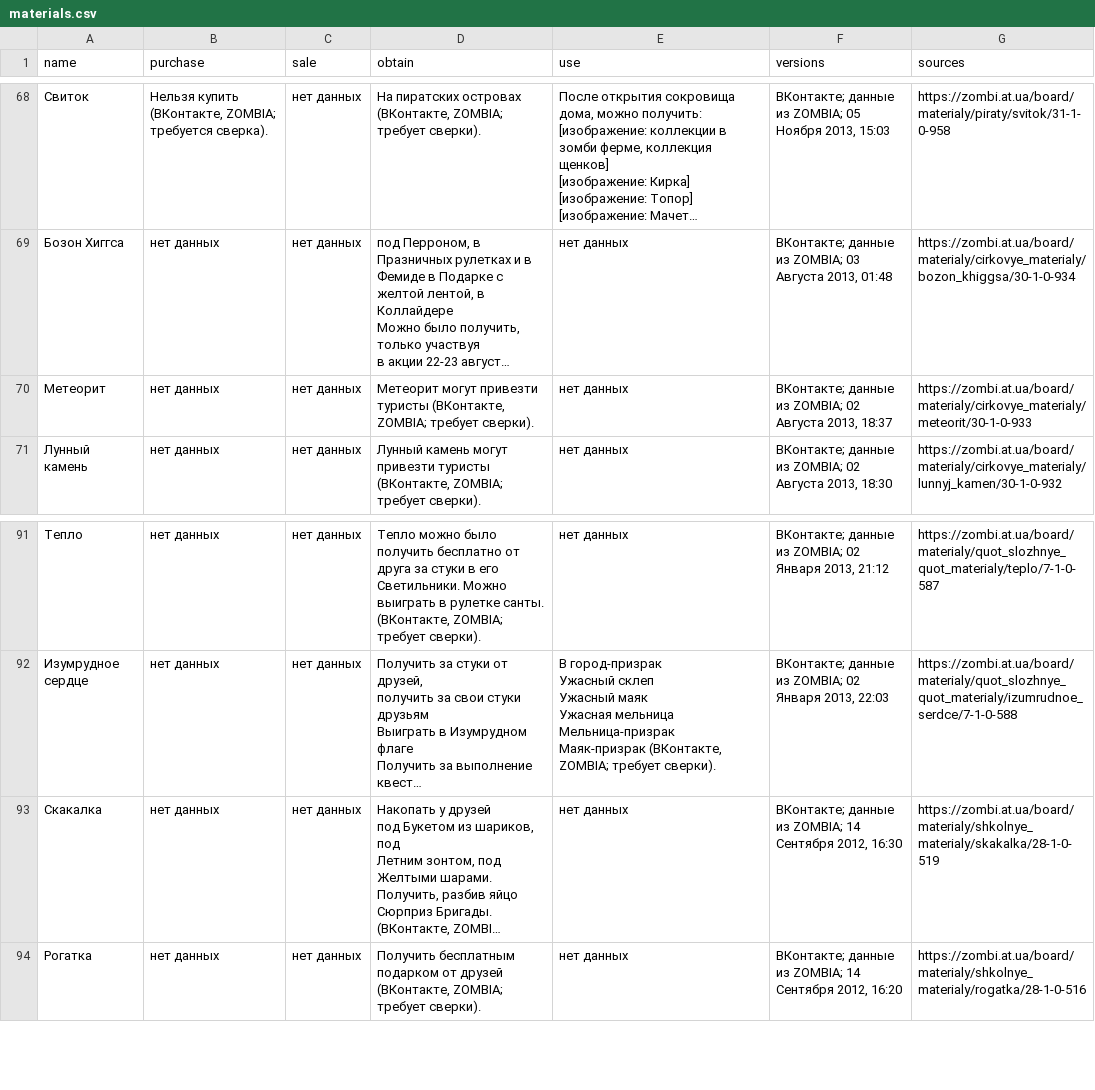
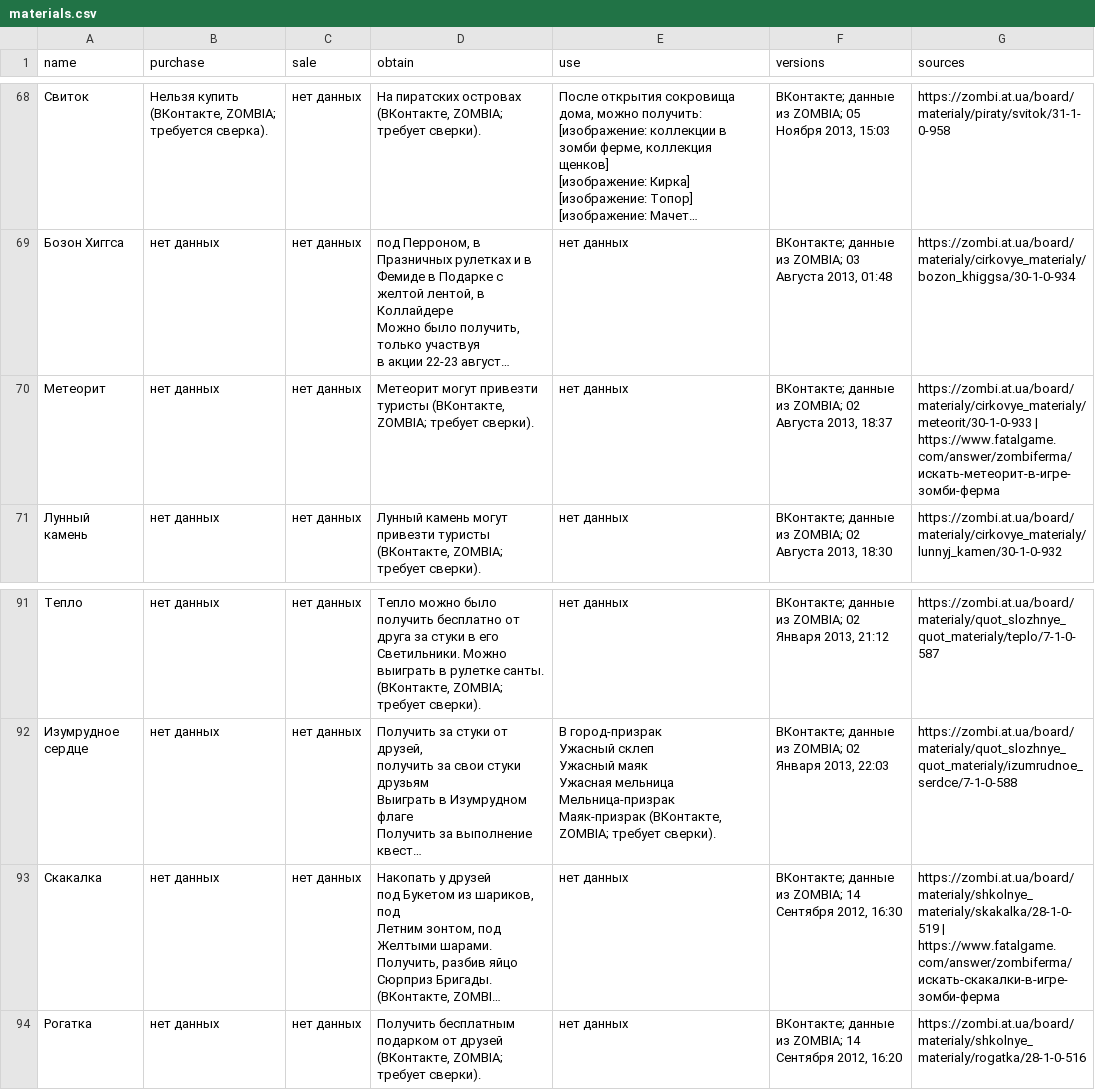
Before and after one commit to stillsickstillsick/zombie-farm-guide-site, a CSV file: data/materials.csv, drawn as a sheet; only a part is shown, gaps mark what is left out; long unchanged cells end in …; the diff names each change by its address in the sheet, - before the commit and + after, or states it on an @@ line.

```diff
--- a/data/materials.csv
+++ b/data/materials.csv
-G70 (sources): https://zombi.at.ua/board/materialy/cirkovye_materialy/meteorit/30-1-0-933
+G70 (sources): https://zombi.at.ua/board/materialy/cirkovye_materialy/meteorit/30-1-0-933 | https://www.fatalgame.com/answer/zombiferma/искать-метеорит-в-игре-зомби-ферма
-G93 (sources): https://zombi.at.ua/board/materialy/shkolnye_materialy/skakalka/28-1-0-519
+G93 (sources): https://zombi.at.ua/board/materialy/shkolnye_materialy/skakalka/28-1-0-519 | https://www.fatalgame.com/answer/zombiferma/искать-скакалки-в-игре-зомби-ферма
```
Also changed, not shown: data/collections.csv, 11 other files.
